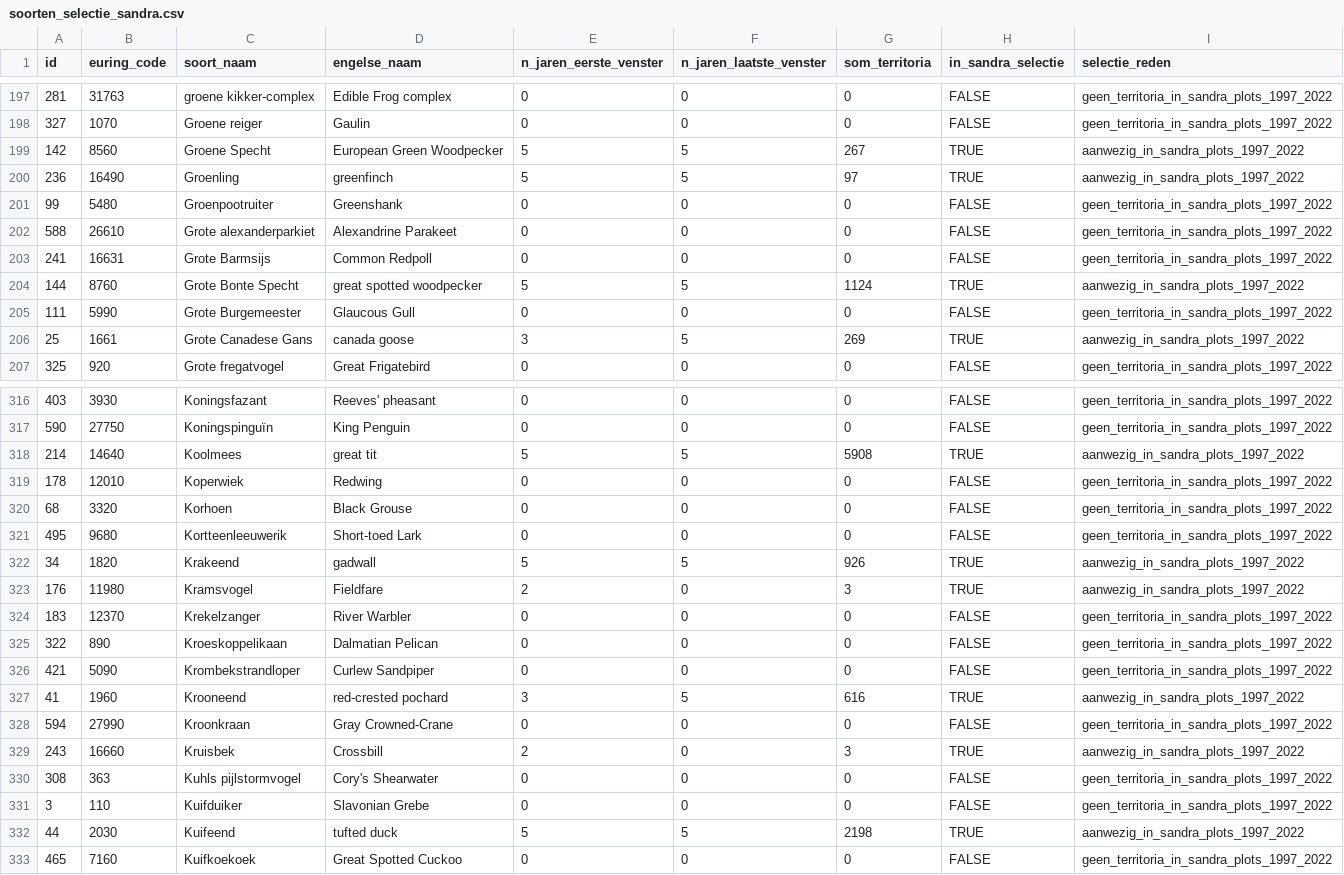
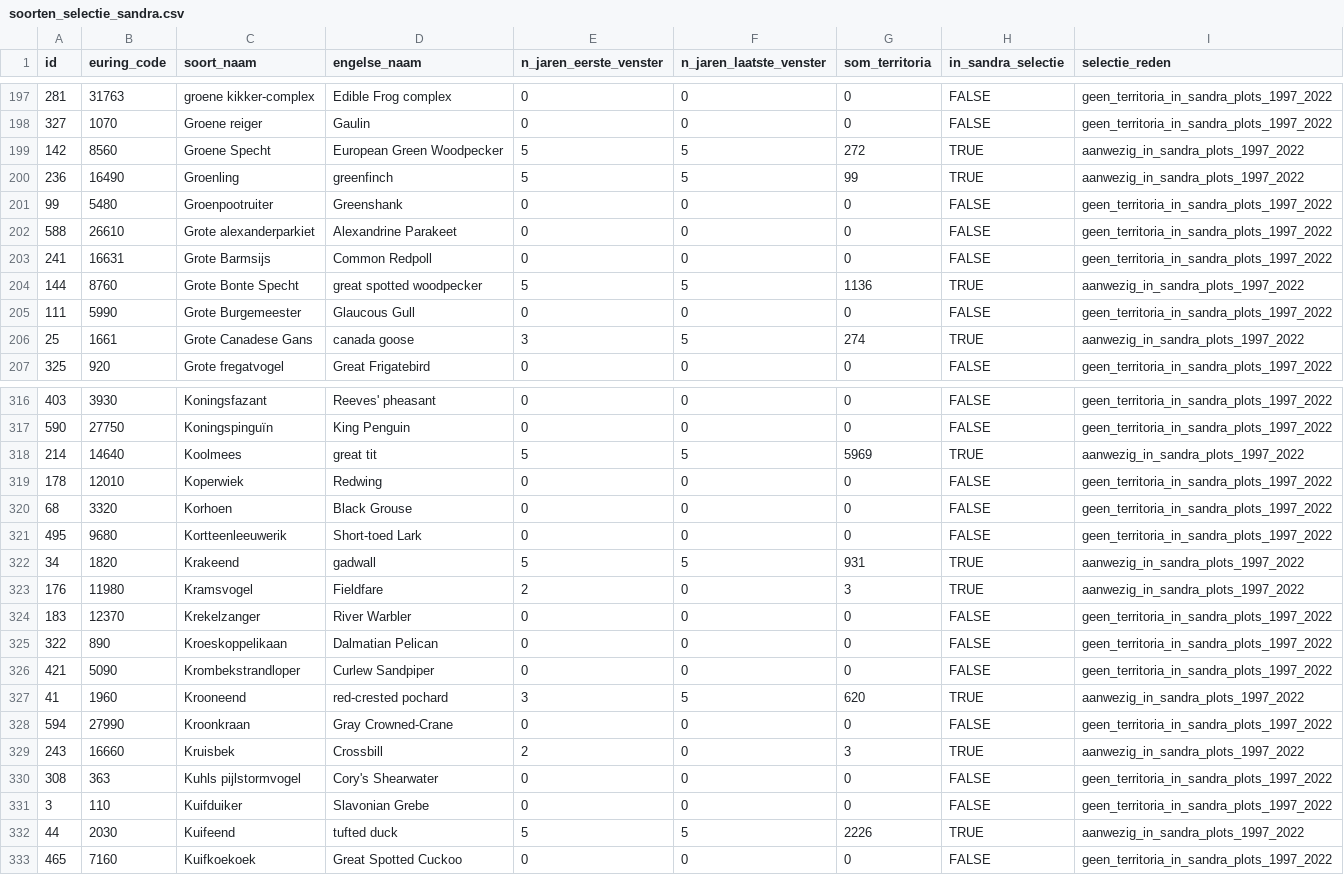
Before and after one commit to Ton2241/Meijendel, a CSV file: trim/sandra/soorten/soorten_selectie_sandra.csv, drawn as a sheet; only a part is shown, gaps mark what is left out; the diff covers the shown part only.

```diff
--- a/trim/sandra/soorten/soorten_selectie_sandra.csv
+++ b/trim/sandra/soorten/soorten_selectie_sandra.csv
@@ -198,4 +198,4 @@
 327,1070,"Groene reiger","Gaulin",0,0,0,FALSE,"geen_territoria_in_sandra_plots_1997_2022"
-142,8560,"Groene Specht","European Green Woodpecker",5,5,267,TRUE,"aanwezig_in_sandra_plots_1997_2022"
-236,16490,"Groenling","greenfinch",5,5,97,TRUE,"aanwezig_in_sandra_plots_1997_2022"
+142,8560,"Groene Specht","European Green Woodpecker",5,5,272,TRUE,"aanwezig_in_sandra_plots_1997_2022"
+236,16490,"Groenling","greenfinch",5,5,99,TRUE,"aanwezig_in_sandra_plots_1997_2022"
 99,5480,"Groenpootruiter","Greenshank",0,0,0,FALSE,"geen_territoria_in_sandra_plots_1997_2022"
@@ -203,5 +203,5 @@
 241,16631,"Grote Barmsijs","Common Redpoll",0,0,0,FALSE,"geen_territoria_in_sandra_plots_1997_2022"
-144,8760,"Grote Bonte Specht","great spotted woodpecker",5,5,1124,TRUE,"aanwezig_in_sandra_plots_1997_2022"
+144,8760,"Grote Bonte Specht","great spotted woodpecker",5,5,1136,TRUE,"aanwezig_in_sandra_plots_1997_2022"
 111,5990,"Grote Burgemeester","Glaucous Gull",0,0,0,FALSE,"geen_territoria_in_sandra_plots_1997_2022"
-25,1661,"Grote Canadese Gans","canada goose",3,5,269,TRUE,"aanwezig_in_sandra_plots_1997_2022"
+25,1661,"Grote Canadese Gans","canada goose",3,5,274,TRUE,"aanwezig_in_sandra_plots_1997_2022"
 325,920,"Grote fregatvogel","Great Frigatebird",0,0,0,FALSE,"geen_territoria_in_sandra_plots_1997_2022"
@@ -317,3 +317,3 @@
 590,27750,"Koningspinguïn","King Penguin",0,0,0,FALSE,"geen_territoria_in_sandra_plots_1997_2022"
-214,14640,"Koolmees","great tit",5,5,5908,TRUE,"aanwezig_in_sandra_plots_1997_2022"
+214,14640,"Koolmees","great tit",5,5,5969,TRUE,"aanwezig_in_sandra_plots_1997_2022"
 178,12010,"Koperwiek","Redwing",0,0,0,FALSE,"geen_territoria_in_sandra_plots_1997_2022"
@@ -321,3 +321,3 @@
 495,9680,"Kortteenleeuwerik","Short-toed Lark",0,0,0,FALSE,"geen_territoria_in_sandra_plots_1997_2022"
-34,1820,"Krakeend","gadwall",5,5,926,TRUE,"aanwezig_in_sandra_plots_1997_2022"
+34,1820,"Krakeend","gadwall",5,5,931,TRUE,"aanwezig_in_sandra_plots_1997_2022"
 176,11980,"Kramsvogel","Fieldfare",2,0,3,TRUE,"aanwezig_in_sandra_plots_1997_2022"
@@ -326,3 +326,3 @@
 421,5090,"Krombekstrandloper","Curlew Sandpiper",0,0,0,FALSE,"geen_territoria_in_sandra_plots_1997_2022"
-41,1960,"Krooneend","red-crested pochard",3,5,616,TRUE,"aanwezig_in_sandra_plots_1997_2022"
+41,1960,"Krooneend","red-crested pochard",3,5,620,TRUE,"aanwezig_in_sandra_plots_1997_2022"
 594,27990,"Kroonkraan","Gray Crowned-Crane",0,0,0,FALSE,"geen_territoria_in_sandra_plots_1997_2022"
@@ -331,3 +331,3 @@
 3,110,"Kuifduiker","Slavonian Grebe",0,0,0,FALSE,"geen_territoria_in_sandra_plots_1997_2022"
-44,2030,"Kuifeend","tufted duck",5,5,2198,TRUE,"aanwezig_in_sandra_plots_1997_2022"
+44,2030,"Kuifeend","tufted duck",5,5,2226,TRUE,"aanwezig_in_sandra_plots_1997_2022"
 465,7160,"Kuifkoekoek","Great Spotted Cuckoo",0,0,0,FALSE,"geen_territoria_in_sandra_plots_1997_2022"
```
Also changed, not shown: 2 added rows and 54 edited cells elsewhere in this file, trim/sandra/soorten/soorten_bruikbare_selectie.csv, trim/sandra/soorten/soorten_modelstatus.csv, 17 other files.
